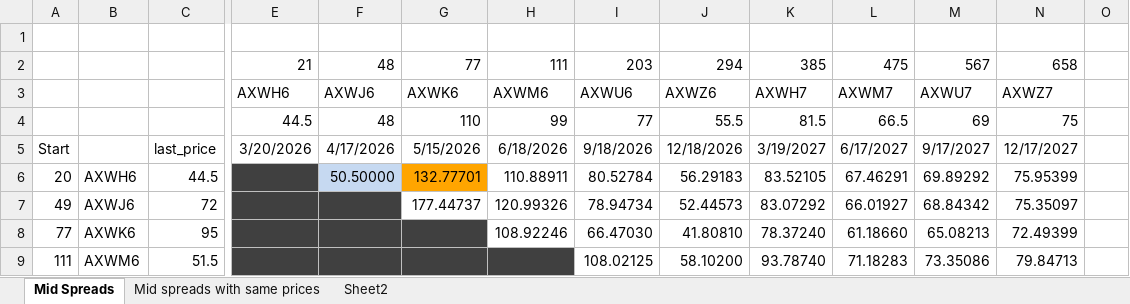
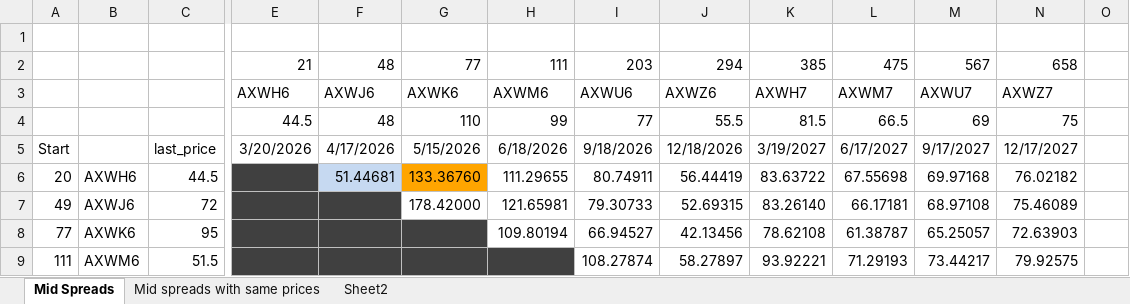
Before and after one commit to simontothechow/quarterback, an Excel workbook: data/Futures data B/Mid_Spreads_With_Formulas TESTING.xlsx, sheet Mid Spreads, drawn as a sheet; only a part is shown, gaps mark what is left out; values as stored, in another font and other column widths than the file's, no borders; the diff covers the shown part only; the diff names each change by its address in the sheet, - before the commit and + after, or states it on an @@ line.

```diff
--- a/data/Futures data B/Mid_Spreads_With_Formulas TESTING.xlsx (sheet Mid Spreads)
+++ b/data/Futures data B/Mid_Spreads_With_Formulas TESTING.xlsx (sheet Mid Spreads)
-F6: 50.50000
+F6: 51.44681
-G6: 132.77701
+G6: 133.36760
-H6: 110.88911
+H6: 111.29655
-I6: 80.52784
+I6: 80.74911
-J6: 56.29183
+J6: 56.44419
-K6: 83.52105
+K6: 83.63722
-L6: 67.46291
+L6: 67.55698
-M6: 69.89292
+M6: 69.97168
-N6: 75.95399
+N6: 76.02182
-G7: 177.44737
+G7: 178.42000
-H7: 120.99326
+H7: 121.65981
-I7: 78.94734
+I7: 79.30733
-J7: 52.44573
+J7: 52.69315
-K7: 83.07292
+K7: 83.26140
-L7: 66.01927
+L7: 66.17181
-M7: 68.84342
+M7: 68.97108
-N7: 75.35097
+N7: 75.46089
-H8: 108.92246
+H8: 109.80194
-I8: 66.47030
+I8: 66.94527
-J8: 41.80810
+J8: 42.13456
-K8: 78.37240
+K8: 78.62108
-L8: 61.18660
+L8: 61.38787
-M8: 65.08213
+M8: 65.25057
-N8: 72.49399
+N8: 72.63903
-I9: 108.02125
+I9: 108.27874
-J9: 58.10200
+J9: 58.27897
-K9: 93.78740
+K9: 93.92221
-L9: 71.18283
+L9: 71.29193
-M9: 73.35086
+M9: 73.44217
-N9: 79.84713
+N9: 79.92575
```
Also changed, not shown: 15 edited cells elsewhere in this sheet, sheet Mid spreads with same prices, 1 other file.
